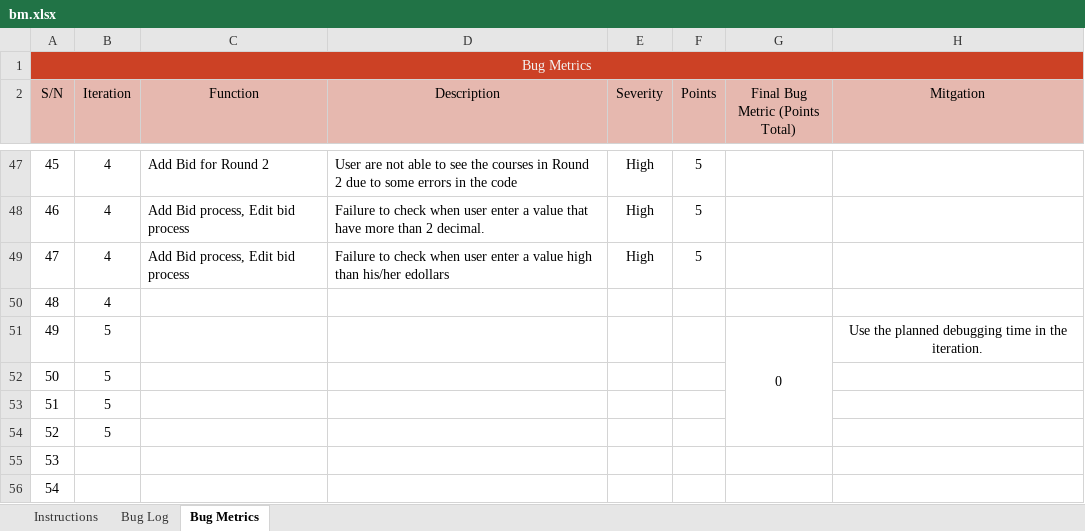
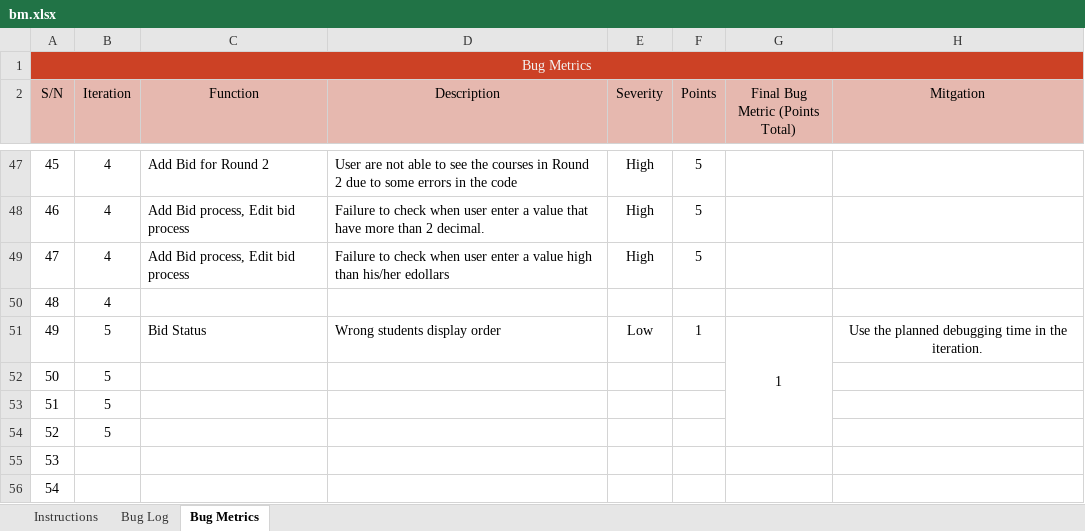
Before and after one commit to lifuhuang97/course-bidding-system, an Excel workbook: metrics/bm.xlsx, sheet Bug Metrics, drawn as a sheet; only a part is shown, gaps mark what is left out; values as stored, in another font and other column widths than the file's, no borders; conditional formats not drawn; the diff names each change by its address in the sheet, - before the commit and + after, or states it on an @@ line.

Commit message:
Debug for bid status
Co-Authored-By: tvngo2018 <tvngo2018@users.noreply.github.com>

```diff
--- a/metrics/bm.xlsx (sheet Bug Metrics)
+++ b/metrics/bm.xlsx (sheet Bug Metrics)
-C51 (Function): (empty)
+C51 (Function): Bid Status
-D51 (Description): (empty)
+D51 (Description): Wrong students display order
-E51 (Severity): (empty)
+E51 (Severity): Low
-F51 (Points): (empty)
+F51 (Points): 1
-G51 (Final Bug Metric (Points Total)): 0
+G51 (Final Bug Metric (Points Total)): 1
```
Also changed, not shown: sheet Bug Log, 2 other files.
